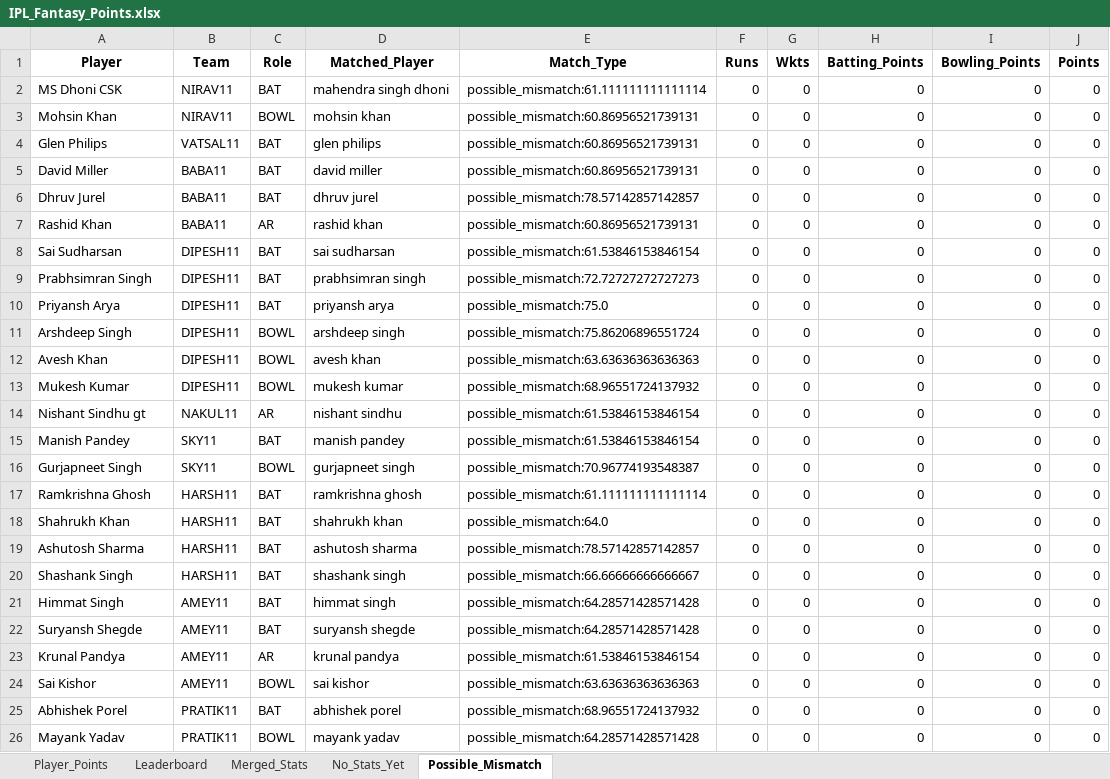
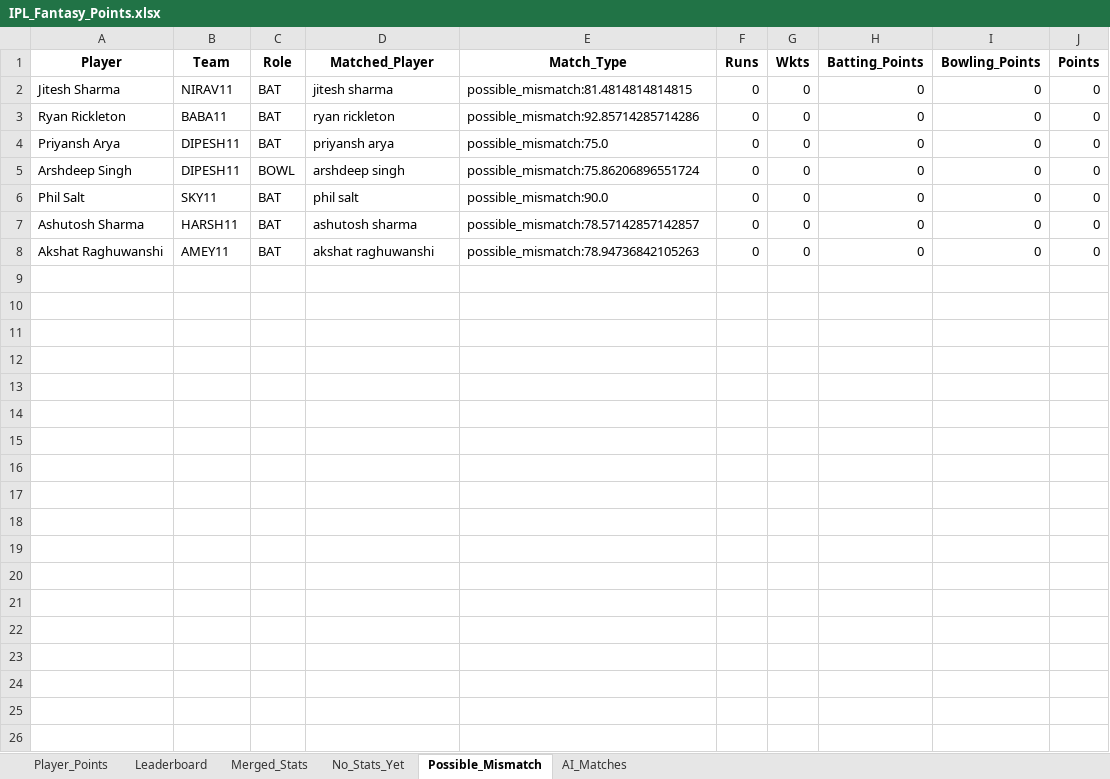
Before and after one commit to pratikalwaysrocks/Wadi-IPL-2026, an Excel workbook: IPL_Fantasy_Points.xlsx, sheet Possible_Mismatch, drawn as a sheet; values as stored, in another font and other column widths than the file's, no borders; removed rows and columns are numbered as before the commit, all else as after; the diff names each change by its address in the sheet, - before the commit and + after, or states it on an @@ line.

```diff
--- a/IPL_Fantasy_Points.xlsx (sheet Possible_Mismatch)
+++ b/IPL_Fantasy_Points.xlsx (sheet Possible_Mismatch)
+sheet tab: AI_Matches
-A2 (Player): MS Dhoni CSK
+A2 (Player): Jitesh Sharma
-D2 (Matched_Player): mahendra singh dhoni
+D2 (Matched_Player): jitesh sharma
-E2 (Match_Type): possible_mismatch:61.111111111111114
+E2 (Match_Type): possible_mismatch:81.4814814814815
-row 3: Mohsin Khan | NIRAV11 | BOWL | mohsin khan | possible_mismatch:60.86956521739131 | 0 | 0 | 0 | 0 | 0
-row 4: Glen Philips | VATSAL11 | BAT | glen philips | possible_mismatch:60.86956521739131 | 0 | 0 | 0 | 0 | 0
-row 5: David Miller | BABA11 | BAT | david miller | possible_mismatch:60.86956521739131 | 0 | 0 | 0 | 0 | 0
-A3 (Player): Dhruv Jurel
+A3 (Player): Ryan Rickleton
-D3 (Matched_Player): dhruv jurel
+D3 (Matched_Player): ryan rickleton
-E3 (Match_Type): possible_mismatch:78.57142857142857
+E3 (Match_Type): possible_mismatch:92.85714285714286
-row 7: Rashid Khan | BABA11 | AR | rashid khan | possible_mismatch:60.86956521739131 | 0 | 0 | 0 | 0 | 0
-row 8: Sai Sudharsan | DIPESH11 | BAT | sai sudharsan | possible_mismatch:61.53846153846154 | 0 | 0 | 0 | 0 | 0
-row 9: Prabhsimran Singh | DIPESH11 | BAT | prabhsimran singh | possible_mismatch:72.72727272727273 | 0 | 0 | 0 | 0 | 0
-row 12: Avesh Khan | DIPESH11 | BOWL | avesh khan | possible_mismatch:63.63636363636363 | 0 | 0 | 0 | 0 | 0
-row 13: Mukesh Kumar | DIPESH11 | BOWL | mukesh kumar | possible_mismatch:68.96551724137932 | 0 | 0 | 0 | 0 | 0
-row 14: Nishant Sindhu gt | NAKUL11 | AR | nishant sindhu | possible_mismatch:61.53846153846154 | 0 | 0 | 0 | 0 | 0
-A6 (Player): Manish Pandey
+A6 (Player): Phil Salt
-D6 (Matched_Player): manish pandey
+D6 (Matched_Player): phil salt
-E6 (Match_Type): possible_mismatch:61.53846153846154
+E6 (Match_Type): possible_mismatch:90.0
-row 16: Gurjapneet Singh | SKY11 | BOWL | gurjapneet singh | possible_mismatch:70.96774193548387 | 0 | 0 | 0 | 0 | 0
-row 17: Ramkrishna Ghosh | HARSH11 | BAT | ramkrishna ghosh | possible_mismatch:61.111111111111114 | 0 | 0 | 0 | 0 | 0
-row 18: Shahrukh Khan | HARSH11 | BAT | shahrukh khan | possible_mismatch:64.0 | 0 | 0 | 0 | 0 | 0
-row 20: Shashank Singh | HARSH11 | BAT | shashank singh | possible_mismatch:66.66666666666667 | 0 | 0 | 0 | 0 | 0
-row 21: Himmat Singh | AMEY11 | BAT | himmat singh | possible_mismatch:64.28571428571428 | 0 | 0 | 0 | 0 | 0
-A8 (Player): Suryansh Shegde
+A8 (Player): Akshat Raghuwanshi
-D8 (Matched_Player): suryansh shegde
+D8 (Matched_Player): akshat raghuwanshi
-E8 (Match_Type): possible_mismatch:64.28571428571428
+E8 (Match_Type): possible_mismatch:78.94736842105263
-row 23: Krunal Pandya | AMEY11 | AR | krunal pandya | possible_mismatch:61.53846153846154 | 0 | 0 | 0 | 0 | 0
-row 24: Sai Kishor | AMEY11 | BOWL | sai kishor | possible_mismatch:63.63636363636363 | 0 | 0 | 0 | 0 | 0
-row 25: Abhishek Porel | PRATIK11 | BAT | abhishek porel | possible_mismatch:68.96551724137932 | 0 | 0 | 0 | 0 | 0
-row 26: Mayank Yadav | PRATIK11 | BOWL | mayank yadav | possible_mismatch:64.28571428571428 | 0 | 0 | 0 | 0 | 0
```
Also changed, not shown: sheet No_Stats_Yet, sheet Player_Points, sheet Leaderboard, ipl_stats_2026.xlsx, 3 other files.
